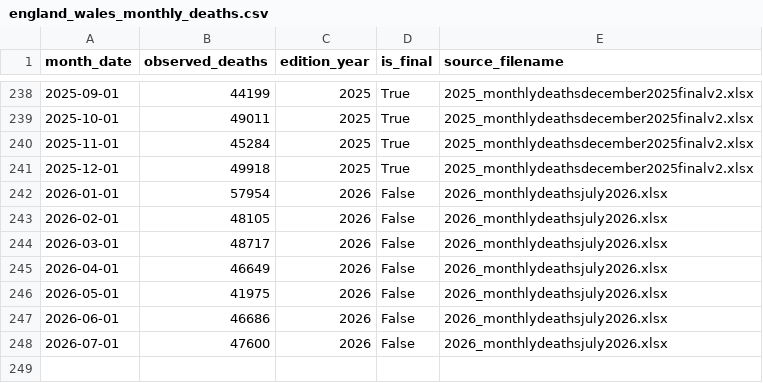
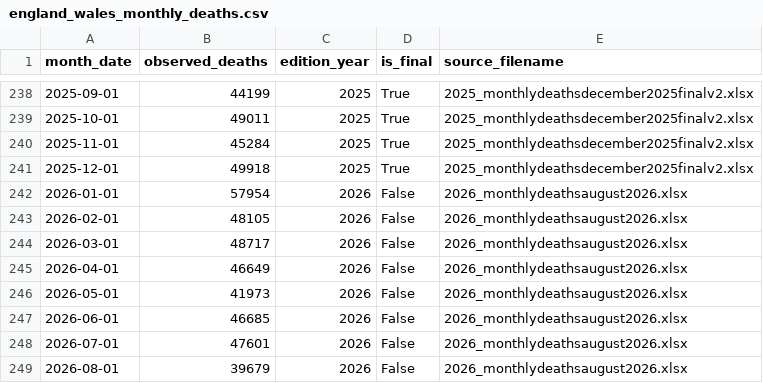
Before and after one commit to DiogoRibeiro7/ons-mortality-counterfactual, a CSV file: data/processed/england_wales_monthly_deaths.csv, drawn as a sheet; only a part is shown, gaps mark what is left out.

```diff
--- a/data/processed/england_wales_monthly_deaths.csv
+++ b/data/processed/england_wales_monthly_deaths.csv
@@ -241,8 +241,9 @@ month_date,observed_deaths,edition_year,is_final,source_filename
 2025-12-01,49918,2025,True,2025_monthlydeathsdecember2025finalv2.xlsx
-2026-01-01,57954,2026,False,2026_monthlydeathsjuly2026.xlsx
-2026-02-01,48105,2026,False,2026_monthlydeathsjuly2026.xlsx
-2026-03-01,48717,2026,False,2026_monthlydeathsjuly2026.xlsx
-2026-04-01,46649,2026,False,2026_monthlydeathsjuly2026.xlsx
-2026-05-01,41975,2026,False,2026_monthlydeathsjuly2026.xlsx
-2026-06-01,46686,2026,False,2026_monthlydeathsjuly2026.xlsx
-2026-07-01,47600,2026,False,2026_monthlydeathsjuly2026.xlsx
+2026-01-01,57954,2026,False,2026_monthlydeathsaugust2026.xlsx
+2026-02-01,48105,2026,False,2026_monthlydeathsaugust2026.xlsx
+2026-03-01,48717,2026,False,2026_monthlydeathsaugust2026.xlsx
+2026-04-01,46649,2026,False,2026_monthlydeathsaugust2026.xlsx
+2026-05-01,41973,2026,False,2026_monthlydeathsaugust2026.xlsx
+2026-06-01,46685,2026,False,2026_monthlydeathsaugust2026.xlsx
+2026-07-01,47601,2026,False,2026_monthlydeathsaugust2026.xlsx
+2026-08-01,39679,2026,False,2026_monthlydeathsaugust2026.xlsx
```
Also changed, not shown: data/processed/england_wales_weekly_age_deaths.csv, 17 other files.
